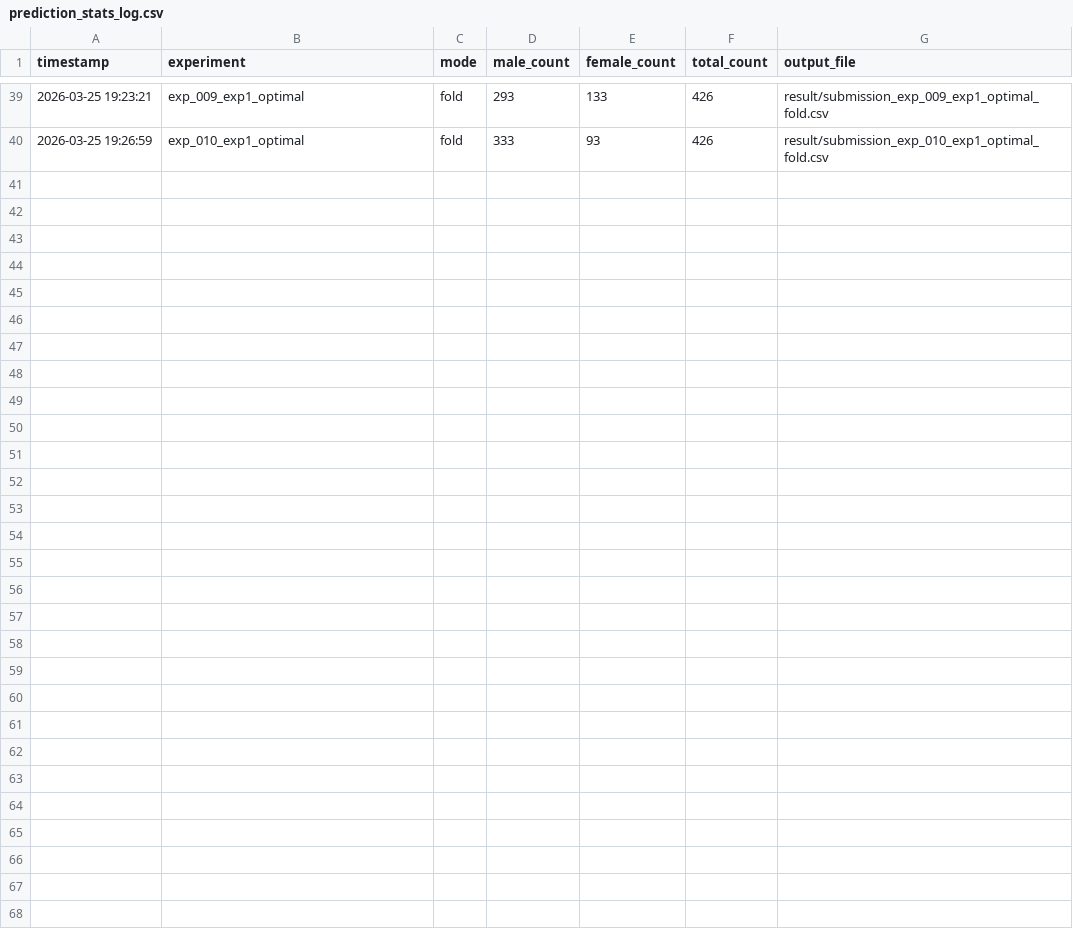
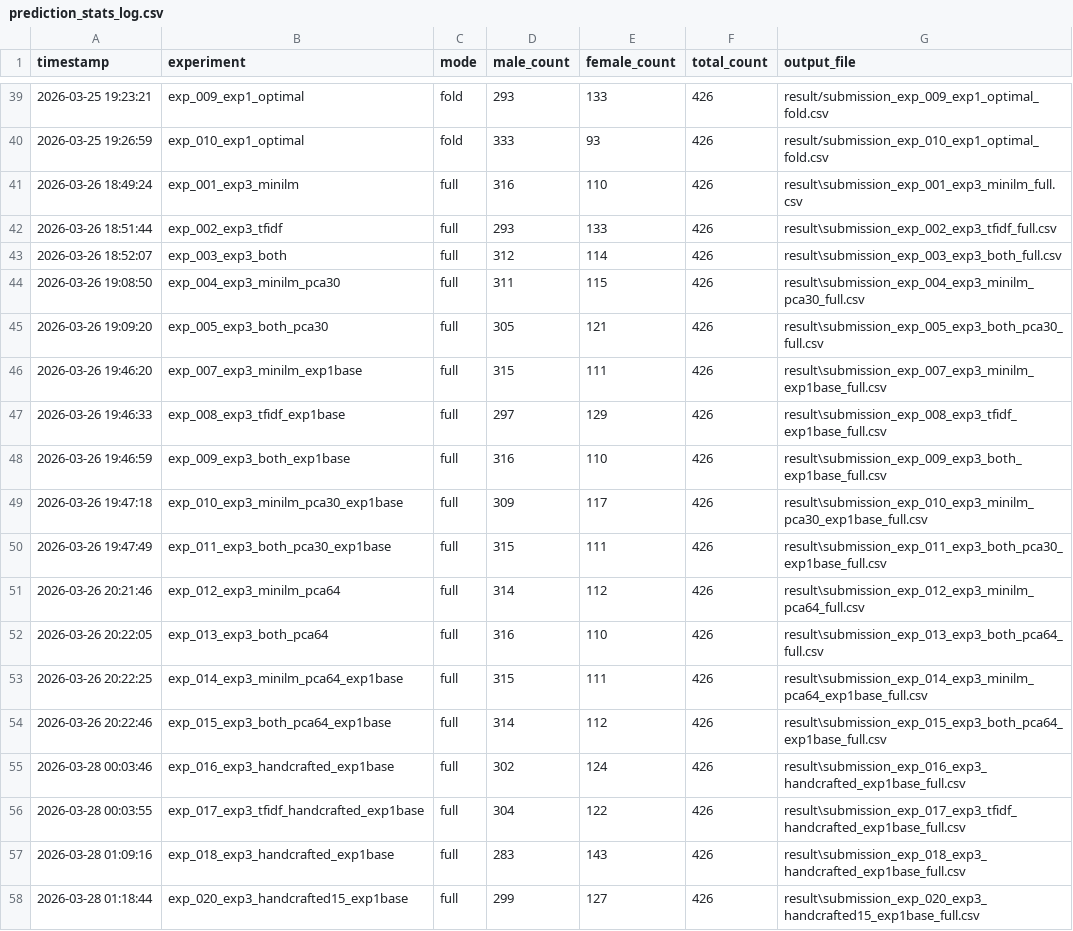
Before and after one commit to ThanatosJun/Kaggle-BoyGirl-TeamBD, a CSV file: result/prediction_stats_log.csv, drawn as a sheet; only a part is shown, gaps mark what is left out.

Commit message:
Exp3: text handcrafted features (15-dim), configs, results

```diff
--- a/result/prediction_stats_log.csv
+++ b/result/prediction_stats_log.csv
@@ -40 +40,19 @@ timestamp,experiment,mode,male_count,female_count,total_count,output_file
 2026-03-25 19:26:59,exp_010_exp1_optimal,fold,333,93,426,result/submission_exp_010_exp1_optimal_fold.csv
+2026-03-26 18:49:24,exp_001_exp3_minilm,full,316,110,426,result\submission_exp_001_exp3_minilm_full.csv
+2026-03-26 18:51:44,exp_002_exp3_tfidf,full,293,133,426,result\submission_exp_002_exp3_tfidf_full.csv
+2026-03-26 18:52:07,exp_003_exp3_both,full,312,114,426,result\submission_exp_003_exp3_both_full.csv
+2026-03-26 19:08:50,exp_004_exp3_minilm_pca30,full,311,115,426,result\submission_exp_004_exp3_minilm_pca30_full.csv
+2026-03-26 19:09:20,exp_005_exp3_both_pca30,full,305,121,426,result\submission_exp_005_exp3_both_pca30_full.csv
+2026-03-26 19:46:20,exp_007_exp3_minilm_exp1base,full,315,111,426,result\submission_exp_007_exp3_minilm_exp1base_full.csv
+2026-03-26 19:46:33,exp_008_exp3_tfidf_exp1base,full,297,129,426,result\submission_exp_008_exp3_tfidf_exp1base_full.csv
+2026-03-26 19:46:59,exp_009_exp3_both_exp1base,full,316,110,426,result\submission_exp_009_exp3_both_exp1base_full.csv
+2026-03-26 19:47:18,exp_010_exp3_minilm_pca30_exp1base,full,309,117,426,result\submission_exp_010_exp3_minilm_pca30_exp1base_full.csv
+2026-03-26 19:47:49,exp_011_exp3_both_pca30_exp1base,full,315,111,426,result\submission_exp_011_exp3_both_pca30_exp1base_full.csv
+2026-03-26 20:21:46,exp_012_exp3_minilm_pca64,full,314,112,426,result\submission_exp_012_exp3_minilm_pca64_full.csv
+2026-03-26 20:22:05,exp_013_exp3_both_pca64,full,316,110,426,result\submission_exp_013_exp3_both_pca64_full.csv
+2026-03-26 20:22:25,exp_014_exp3_minilm_pca64_exp1base,full,315,111,426,result\submission_exp_014_exp3_minilm_pca64_exp1base_full.csv
+2026-03-26 20:22:46,exp_015_exp3_both_pca64_exp1base,full,314,112,426,result\submission_exp_015_exp3_both_pca64_exp1base_full.csv
+2026-03-28 00:03:46,exp_016_exp3_handcrafted_exp1base,full,302,124,426,result\submission_exp_016_exp3_handcrafted_exp1base_full.csv
+2026-03-28 00:03:55,exp_017_exp3_tfidf_handcrafted_exp1base,full,304,122,426,result\submission_exp_017_exp3_tfidf_handcrafted_exp1base_full.csv
+2026-03-28 01:09:16,exp_018_exp3_handcrafted_exp1base,full,283,143,426,result\submission_exp_018_exp3_handcrafted_exp1base_full.csv
+2026-03-28 01:18:44,exp_020_exp3_handcrafted15_exp1base,full,299,127,426,result\submission_exp_020_exp3_handcrafted15_exp1base_full.csv
```
Also changed, not shown: 25 other files.
